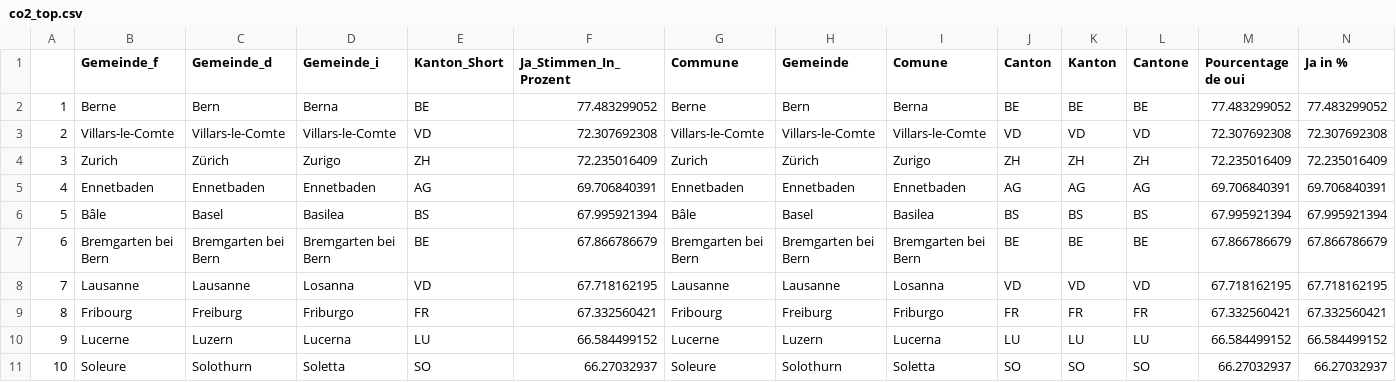
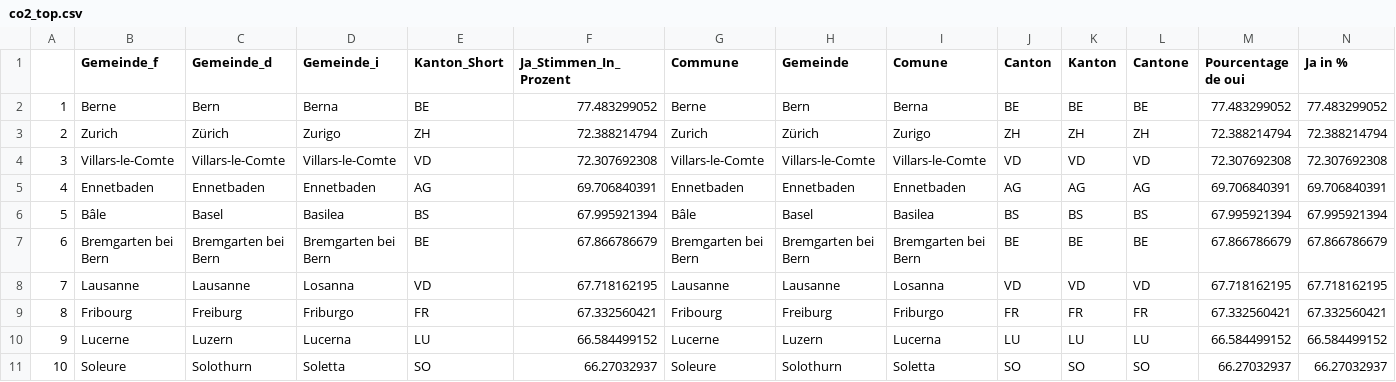
Before and after one commit to awp-finanznachrichten/lena_juni2021, a CSV file: Tableaux/co2_top.csv, drawn as a sheet; only a part is shown; removed rows and columns are numbered as before the commit, all else as after; rows hold the shown columns only; the diff names each change by its address in the sheet, - before the commit and + after, or states it on an @@ line.

```diff
--- a/Tableaux/co2_top.csv
+++ b/Tableaux/co2_top.csv
+row 3: 2 | Zurich | Zürich | Zurigo | ZH | 72.388214794 | Zurich | Zürich | Zurigo | ZH | ZH | ZH | 72.388214794 | 72.388214794
-A4: 2
+A4: 3
-row 4: 3 | Zurich | Zürich | Zurigo | ZH | 72.235016409 | Zurich | Zürich | Zurigo | ZH | ZH | ZH | 72.235016409 | 72.235016409
```
Also changed, not shown: Tableaux/eau_top.csv, Tableaux/pest_top.csv.
